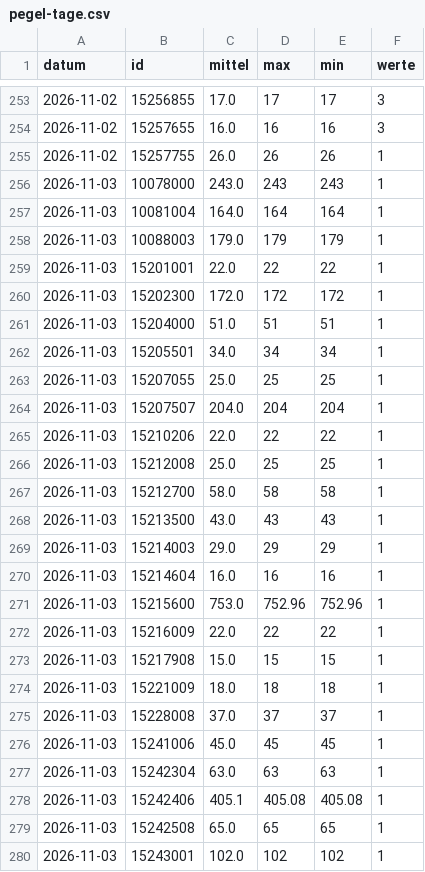
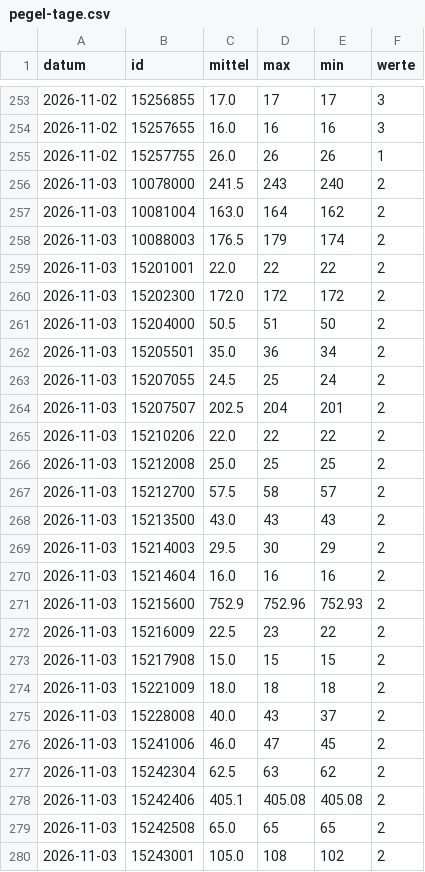
Before and after one commit to mknxb/wetter, a CSV file: pegel-tage.csv, drawn as a sheet; only a part is shown, gaps mark what is left out; the diff covers the shown part only.

```diff
--- a/pegel-tage.csv
+++ b/pegel-tage.csv
@@ -255,26 +255,26 @@ datum;id;mittel;max;min;werte
 2026-11-02;15257755;26.0;26;26;1
-2026-11-03;10078000;243.0;243;243;1
-2026-11-03;10081004;164.0;164;164;1
-2026-11-03;10088003;179.0;179;179;1
-2026-11-03;15201001;22.0;22;22;1
-2026-11-03;15202300;172.0;172;172;1
-2026-11-03;15204000;51.0;51;51;1
-2026-11-03;15205501;34.0;34;34;1
-2026-11-03;15207055;25.0;25;25;1
-2026-11-03;15207507;204.0;204;204;1
-2026-11-03;15210206;22.0;22;22;1
-2026-11-03;15212008;25.0;25;25;1
-2026-11-03;15212700;58.0;58;58;1
-2026-11-03;15213500;43.0;43;43;1
-2026-11-03;15214003;29.0;29;29;1
-2026-11-03;15214604;16.0;16;16;1
-2026-11-03;15215600;753.0;752.96;752.96;1
-2026-11-03;15216009;22.0;22;22;1
-2026-11-03;15217908;15.0;15;15;1
-2026-11-03;15221009;18.0;18;18;1
-2026-11-03;15228008;37.0;37;37;1
-2026-11-03;15241006;45.0;45;45;1
-2026-11-03;15242304;63.0;63;63;1
-2026-11-03;15242406;405.1;405.08;405.08;1
-2026-11-03;15242508;65.0;65;65;1
-2026-11-03;15243001;102.0;102;102;1
+2026-11-03;10078000;241.5;243;240;2
+2026-11-03;10081004;163.0;164;162;2
+2026-11-03;10088003;176.5;179;174;2
+2026-11-03;15201001;22.0;22;22;2
+2026-11-03;15202300;172.0;172;172;2
+2026-11-03;15204000;50.5;51;50;2
+2026-11-03;15205501;35.0;36;34;2
+2026-11-03;15207055;24.5;25;24;2
+2026-11-03;15207507;202.5;204;201;2
+2026-11-03;15210206;22.0;22;22;2
+2026-11-03;15212008;25.0;25;25;2
+2026-11-03;15212700;57.5;58;57;2
+2026-11-03;15213500;43.0;43;43;2
+2026-11-03;15214003;29.5;30;29;2
+2026-11-03;15214604;16.0;16;16;2
+2026-11-03;15215600;752.9;752.96;752.93;2
+2026-11-03;15216009;22.5;23;22;2
+2026-11-03;15217908;15.0;15;15;2
+2026-11-03;15221009;18.0;18;18;2
+2026-11-03;15228008;40.0;43;37;2
+2026-11-03;15241006;46.0;47;45;2
+2026-11-03;15242304;62.5;63;62;2
+2026-11-03;15242406;405.1;405.08;405.08;2
+2026-11-03;15242508;65.0;65;65;2
+2026-11-03;15243001;105.0;108;102;2
```
Also changed, not shown: 1 added row and 13 edited cells elsewhere in this file, odl-cz/1175.csv, odl-cz/1201.csv, 15 other files.
